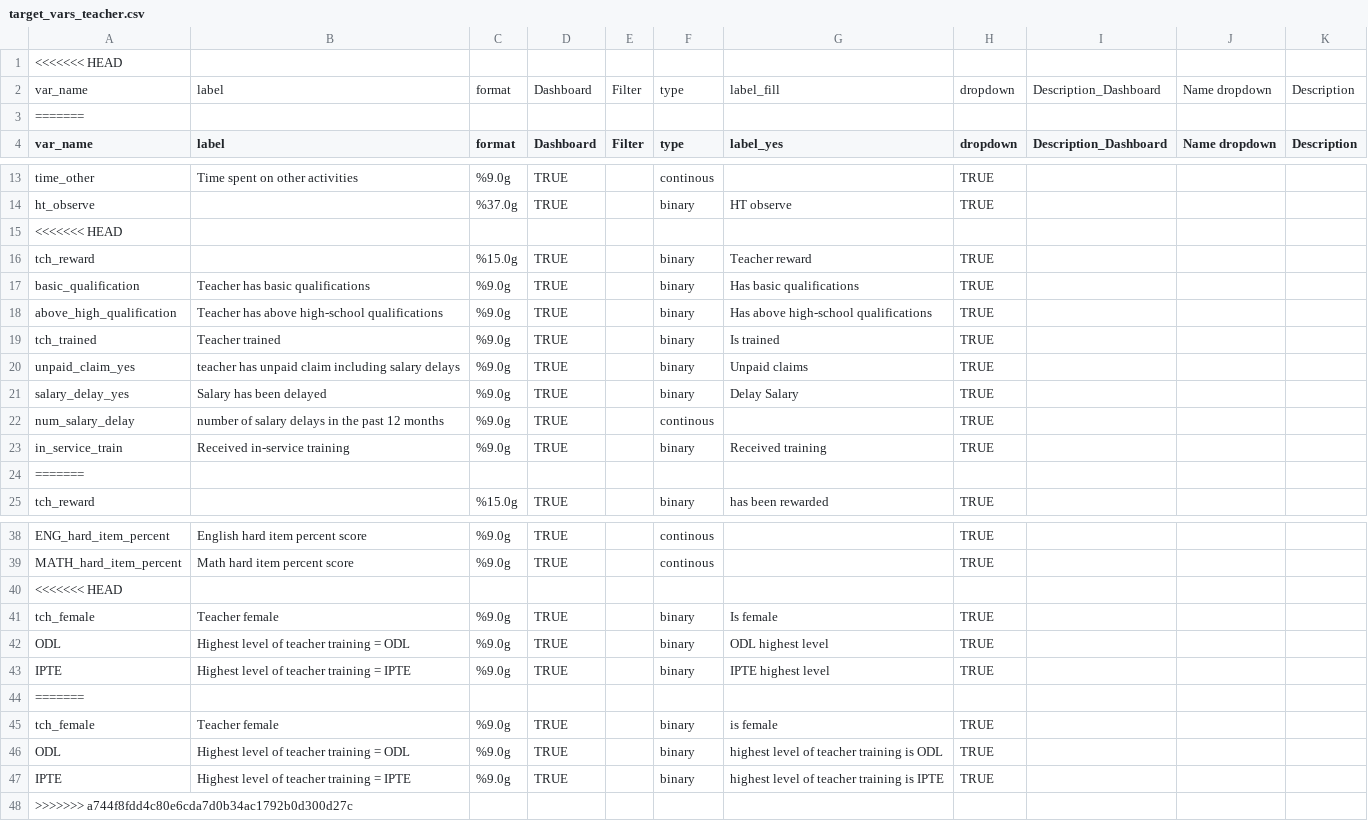
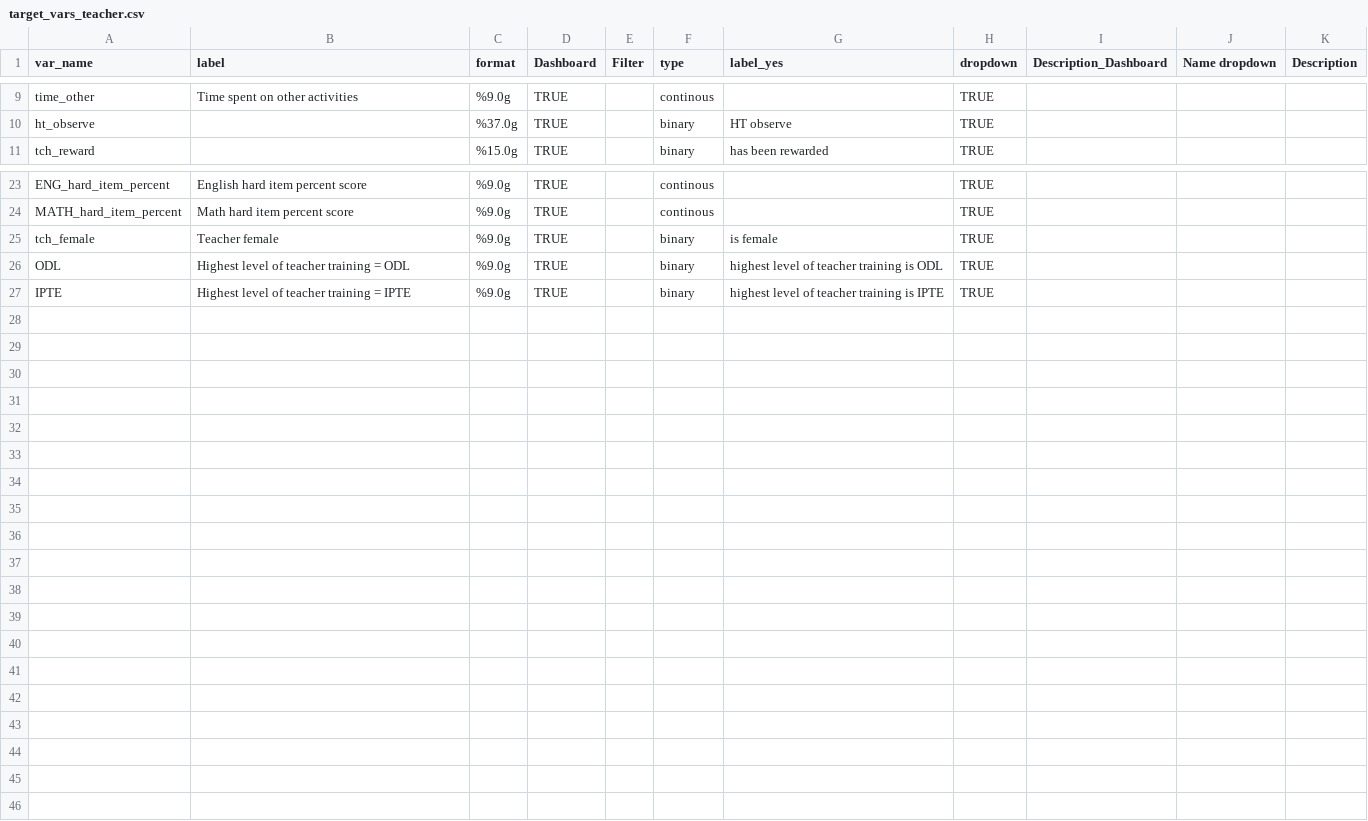
Before and after one commit to araupontones/MLSS, a CSV file: data/reference/lookups/teacher/target_vars_teacher.csv, drawn as a sheet; only a part is shown, gaps mark what is left out; the diff covers the shown part only; the diff names each change by its address in the sheet, - before the commit and + after, or states it on an @@ line.

```diff
--- a/data/reference/lookups/teacher/target_vars_teacher.csv
+++ b/data/reference/lookups/teacher/target_vars_teacher.csv
-row 1: <<<<<<< HEAD
-row 2: var_name | label | format | Dashboard | Filter | type | label_fill | dropdown | Description_Dashboard | Name dropdown | Description
-row 3: =======
-row 15: <<<<<<< HEAD
-row 16: tch_reward |  | %15.0g | TRUE |  | binary | Teacher reward | TRUE
-row 17: basic_qualification | Teacher has basic qualifications | %9.0g | TRUE |  | binary | Has basic qualifications | TRUE
-row 18: above_high_qualification | Teacher has above high-school qualifications | %9.0g | TRUE |  | binary | Has above high-school qualifications | TRUE
-row 19: tch_trained | Teacher trained | %9.0g | TRUE |  | binary | Is trained | TRUE
-row 20: unpaid_claim_yes | teacher has unpaid claim including salary delays | %9.0g | TRUE |  | binary | Unpaid claims | TRUE
-row 21: salary_delay_yes | Salary has been delayed | %9.0g | TRUE |  | binary | Delay Salary | TRUE
-row 22: num_salary_delay | number of salary delays in the past 12 months | %9.0g | TRUE |  | continous |  | TRUE
-row 23: in_service_train | Received in-service training | %9.0g | TRUE |  | binary | Received training | TRUE
-row 24: =======
-row 40: <<<<<<< HEAD
-row 41: tch_female | Teacher female | %9.0g | TRUE |  | binary | Is female | TRUE
-row 42: ODL | Highest level of teacher training = ODL | %9.0g | TRUE |  | binary | ODL highest level | TRUE
-row 43: IPTE | Highest level of teacher training = IPTE | %9.0g | TRUE |  | binary | IPTE highest level | TRUE
-row 44: =======
-row 48: >>>>>>> a744f8fdd4c80e6cda7d0b34ac1792b0d300d27c
```
Also changed, not shown: 2 removed rows elsewhere in this file, data/reference/lookups/school/dropdown_vars_school.csv, data/reference/lookups/school/target_vars_school.csv, 24 other files.
